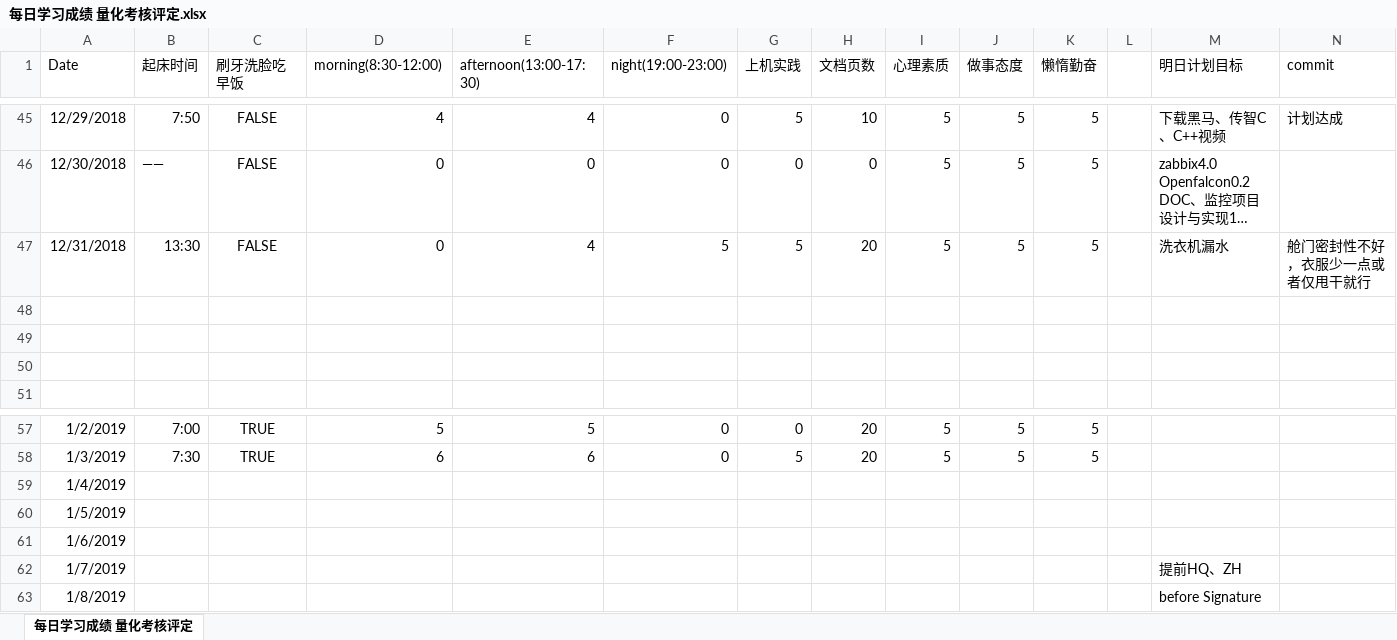
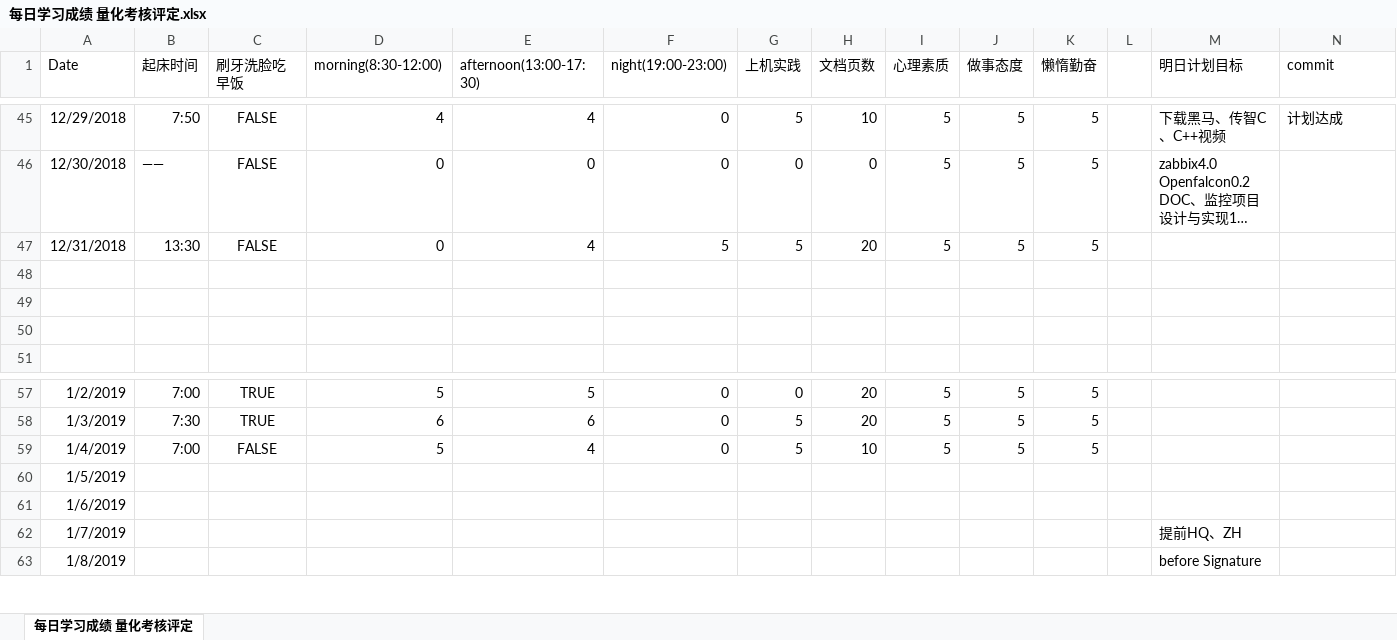
Before and after one commit to nbnbnborg/some_luckey, an Excel workbook: 做人做事奋斗成长经验/每日学习成绩 量化考核评定.xlsx, sheet 每日学习成绩 量化考核评定, drawn as a sheet; only a part is shown, gaps mark what is left out; long unchanged cells end in …; values as stored, in another font and other column widths than the file's, no borders; the diff names each change by its address in the sheet, - before the commit and + after, or states it on an @@ line.

Commit message:
Update 每日学习成绩 量化考核评定.xlsx

```diff
--- a/做人做事奋斗成长经验/每日学习成绩 量化考核评定.xlsx (sheet 每日学习成绩 量化考核评定)
+++ b/做人做事奋斗成长经验/每日学习成绩 量化考核评定.xlsx (sheet 每日学习成绩 量化考核评定)
-M47 (明日计划目标): 洗衣机漏水
+M47 (明日计划目标): (empty)
-N47 (commit): 舱门密封性不好，衣服少一点或者仅甩干就行
+N47 (commit): (empty)
-B59 (起床时间): (empty)
+B59 (起床时间): 7:00
-C59 (刷牙洗脸吃早饭): (empty)
+C59 (刷牙洗脸吃早饭): FALSE
-D59 (morning(8:30-12:00)): (empty)
+D59 (morning(8:30-12:00)): 5
-E59 (afternoon(13:00-17:30)): (empty)
+E59 (afternoon(13:00-17:30)): 4
-F59 (night(19:00-23:00)): (empty)
+F59 (night(19:00-23:00)): 0
-G59 (上机实践): (empty)
+G59 (上机实践): 5
-H59 (文档页数): (empty)
+H59 (文档页数): 10
-I59 (心理素质): (empty)
+I59 (心理素质): 5
-J59 (做事态度): (empty)
+J59 (做事态度): 5
-K59 (懒惰勤奋): (empty)
+K59 (懒惰勤奋): 5
```
